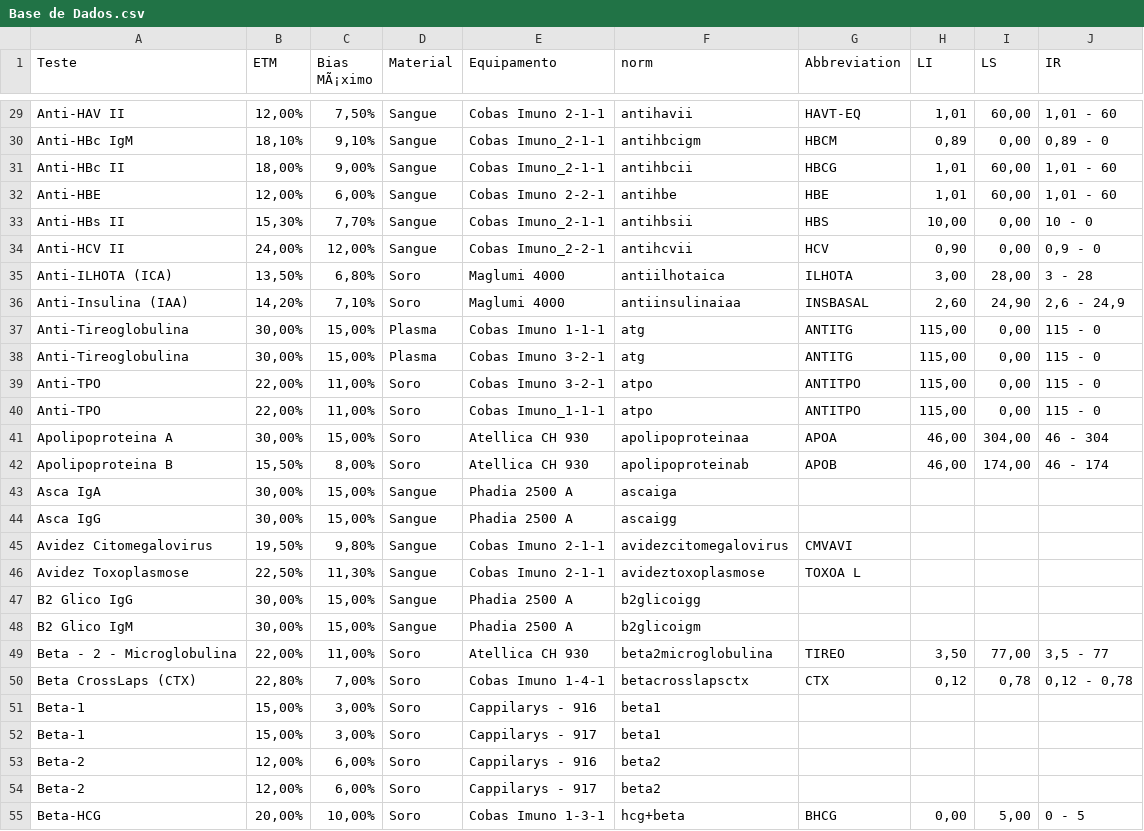
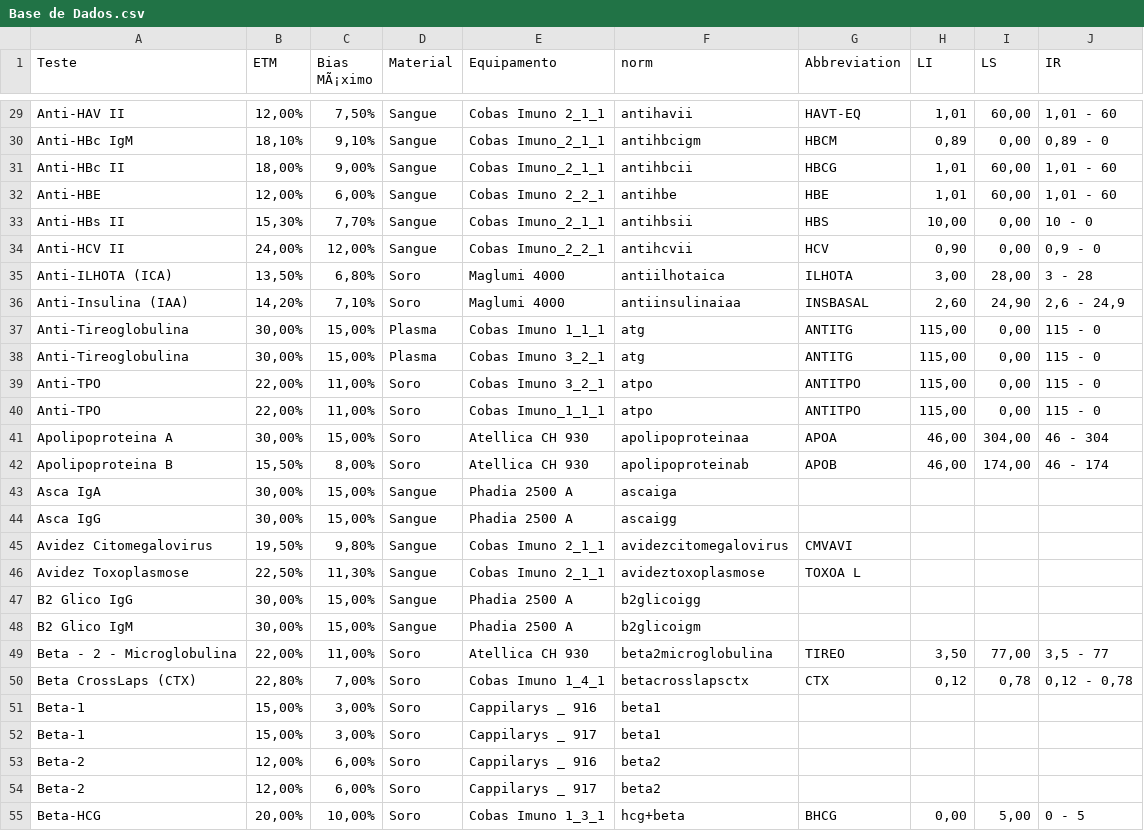
Before and after one commit to marcello2901/Data-Sift, a CSV file: Base de Dados.csv, drawn as a sheet; only a part is shown, gaps mark what is left out; the diff covers the shown part only; the diff names each change by its address in the sheet, - before the commit and + after, or states it on an @@ line.

```diff
--- a/Base de Dados.csv
+++ b/Base de Dados.csv
-E29 (Equipamento): Cobas Imuno 2-1-1
+E29 (Equipamento): Cobas Imuno 2_1_1
-E30:E31 (Equipamento): Cobas Imuno_2-1-1
+E30:E31 (Equipamento): Cobas Imuno_2_1_1
-E32 (Equipamento): Cobas Imuno 2-2-1
+E32 (Equipamento): Cobas Imuno 2_2_1
-E33 (Equipamento): Cobas Imuno_2-1-1
+E33 (Equipamento): Cobas Imuno_2_1_1
-E34 (Equipamento): Cobas Imuno_2-2-1
+E34 (Equipamento): Cobas Imuno_2_2_1
-E37 (Equipamento): Cobas Imuno 1-1-1
+E37 (Equipamento): Cobas Imuno 1_1_1
-E38:E39 (Equipamento): Cobas Imuno 3-2-1
+E38:E39 (Equipamento): Cobas Imuno 3_2_1
-E40 (Equipamento): Cobas Imuno_1-1-1
+E40 (Equipamento): Cobas Imuno_1_1_1
-E45:E46 (Equipamento): Cobas Imuno 2-1-1
+E45:E46 (Equipamento): Cobas Imuno 2_1_1
-E50 (Equipamento): Cobas Imuno 1-4-1
+E50 (Equipamento): Cobas Imuno 1_4_1
-E51 (Equipamento): Cappilarys - 916
+E51 (Equipamento): Cappilarys _ 916
-E52 (Equipamento): Cappilarys - 917
+E52 (Equipamento): Cappilarys _ 917
-E53 (Equipamento): Cappilarys - 916
+E53 (Equipamento): Cappilarys _ 916
-E54 (Equipamento): Cappilarys - 917
+E54 (Equipamento): Cappilarys _ 917
-E55 (Equipamento): Cobas Imuno 1-3-1
+E55 (Equipamento): Cobas Imuno 1_3_1
```
Also changed, not shown: 182 edited cells elsewhere in this file.
